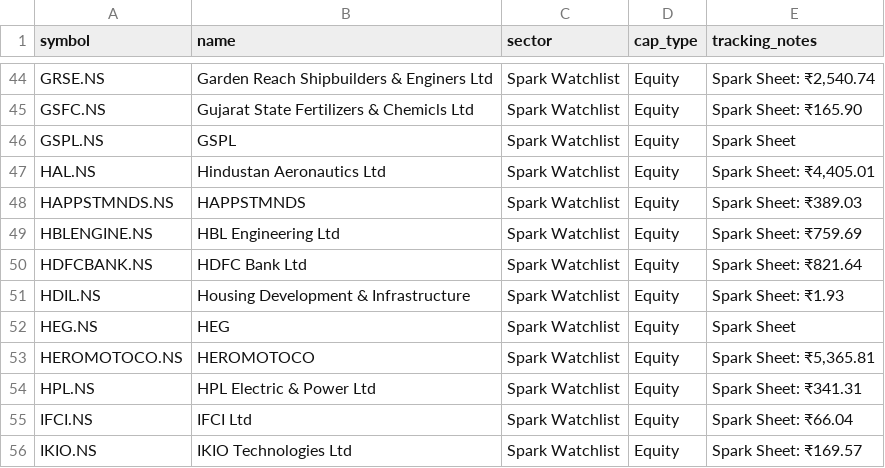
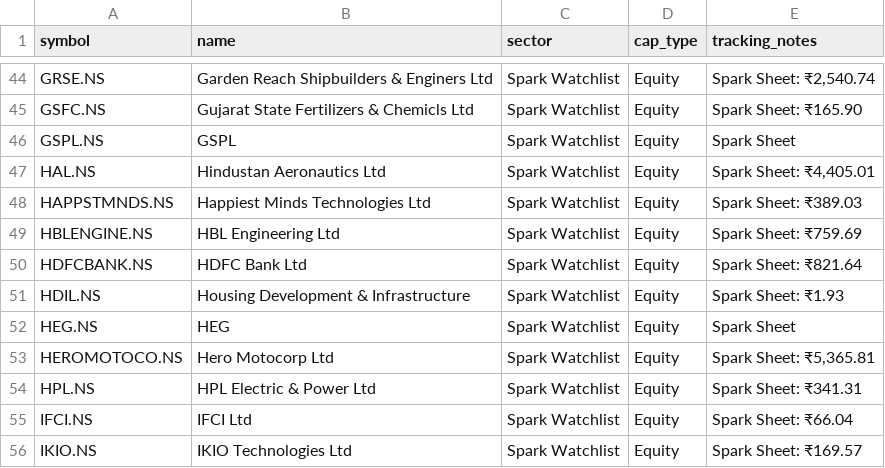
Before and after one commit to digant2207/indian-stock-analyzer, a CSV file: stocks.csv, drawn as a sheet; only a part is shown, gaps mark what is left out; the diff covers the shown part only.

```diff
--- a/stocks.csv
+++ b/stocks.csv
@@ -47,3 +47,3 @@ GSPL.NS,GSPL,Spark Watchlist,Equity,Spark Sheet
 HAL.NS,Hindustan Aeronautics Ltd,Spark Watchlist,Equity,"Spark Sheet: ₹4,405.01"
-HAPPSTMNDS.NS,HAPPSTMNDS,Spark Watchlist,Equity,Spark Sheet: ₹389.03
+HAPPSTMNDS.NS,Happiest Minds Technologies Ltd,Spark Watchlist,Equity,Spark Sheet: ₹389.03
 HBLENGINE.NS,HBL Engineering Ltd,Spark Watchlist,Equity,Spark Sheet: ₹759.69
@@ -52,3 +52,3 @@ HDIL.NS,Housing Development & Infrastructure,Spark Watchlist,Equity,Spark Sheet:
 HEG.NS,HEG,Spark Watchlist,Equity,Spark Sheet
-HEROMOTOCO.NS,HEROMOTOCO,Spark Watchlist,Equity,"Spark Sheet: ₹5,365.81"
+HEROMOTOCO.NS,Hero Motocorp Ltd,Spark Watchlist,Equity,"Spark Sheet: ₹5,365.81"
 HPL.NS,HPL Electric & Power Ltd,Spark Watchlist,Equity,Spark Sheet: ₹341.31
```
Also changed, not shown: 8 edited cells elsewhere in this file, 8 other files.
